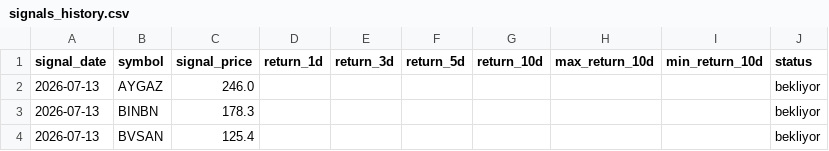
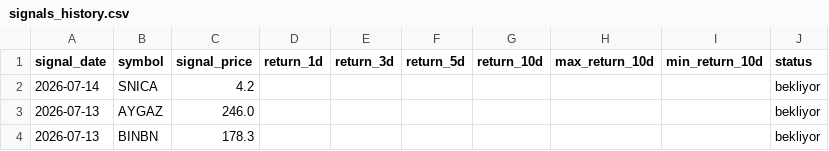
Before and after one commit to swcydsqzjb-bit/bist-bot, a CSV file: signals_history.csv, drawn as a sheet; only a part is shown; the shorter side is filled out with more unchanged rows; the diff names each change by its address in the sheet, - before the commit and + after, or states it on an @@ line.

Commit message:
Performans geçmişini güncelle

```diff
--- a/signals_history.csv
+++ b/signals_history.csv
+row 2: 2026-07-14 | SNICA | 4.2 |  |  |  |  |  |  | bekliyor
```
